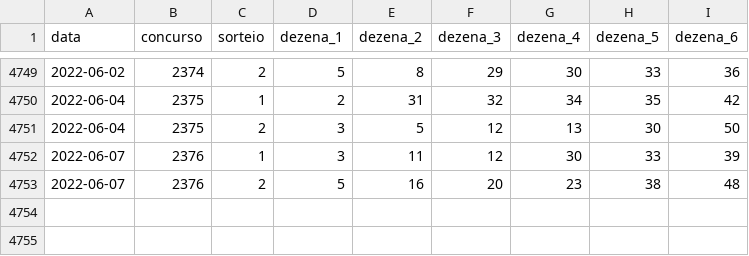
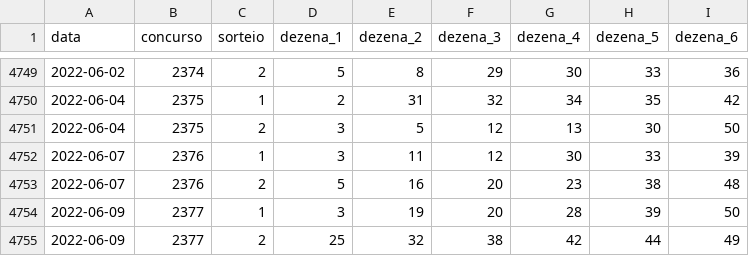
Before and after one commit to damarals/loteria, a CSV file: inst/extdata/duplasena.csv, drawn as a sheet; only a part is shown, gaps mark what is left out.

```diff
--- a/inst/extdata/duplasena.csv
+++ b/inst/extdata/duplasena.csv
@@ -4753 +4753,3 @@ data,concurso,sorteio,dezena_1,dezena_2,dezena_3,dezena_4,dezena_5,dezena_6
 2022-06-07,2376,2,5,16,20,23,38,48
+2022-06-09,2377,1,3,19,20,28,39,50
+2022-06-09,2377,2,25,32,38,42,44,49
```
Also changed, not shown: inst/extdata/diadesorte.csv, inst/extdata/lotofacil.csv, 8 other files.
